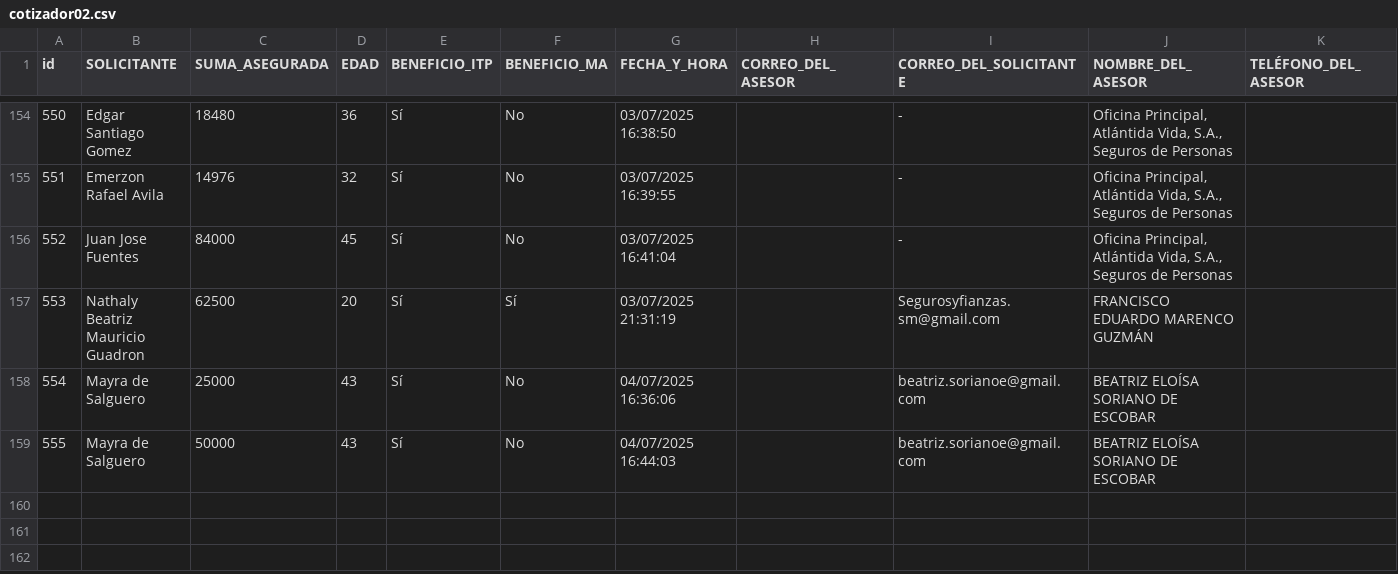
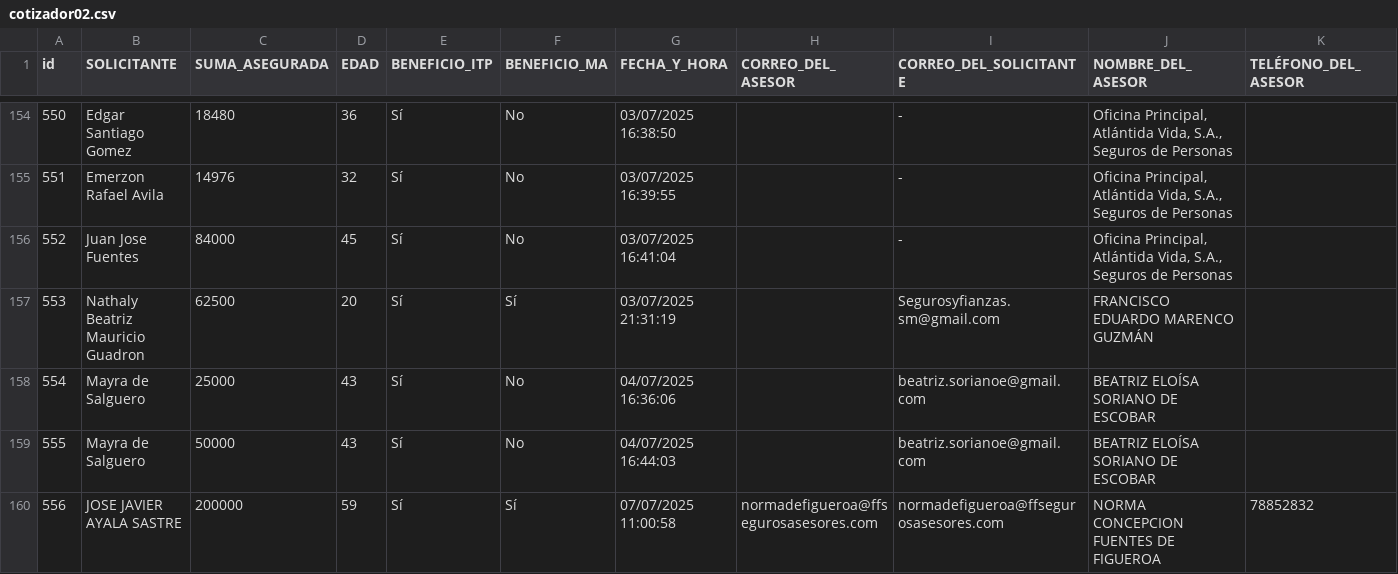
Before and after one commit to ricardoactuario/Estad-sticas, a CSV file: cotizador02.csv, drawn as a sheet; only a part is shown, gaps mark what is left out; rows hold the shown columns only; the diff names each change by its address in the sheet, - before the commit and + after, or states it on an @@ line.

Commit message:
Actualizar cotizador02.csv automáticamente

```diff
--- a/cotizador02.csv
+++ b/cotizador02.csv
+row 160: 556 | JOSE JAVIER AYALA SASTRE | 200000 | 59 | Sí | Sí | 07/07/2025 11:00:58 | normadefigueroa@ffsegurosasesores.com | normadefigueroa@ffsegurosasesores.com | NORMA CONCEPCION FUENTES DE FIGUEROA | 78852832
```
